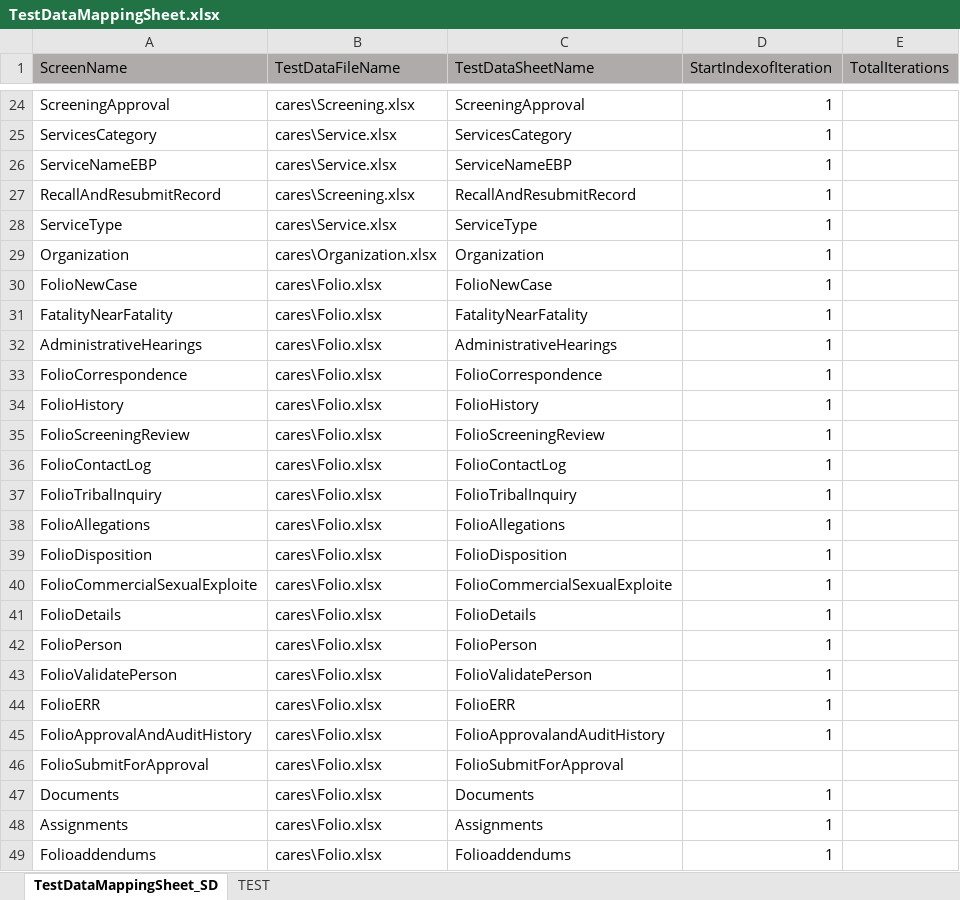
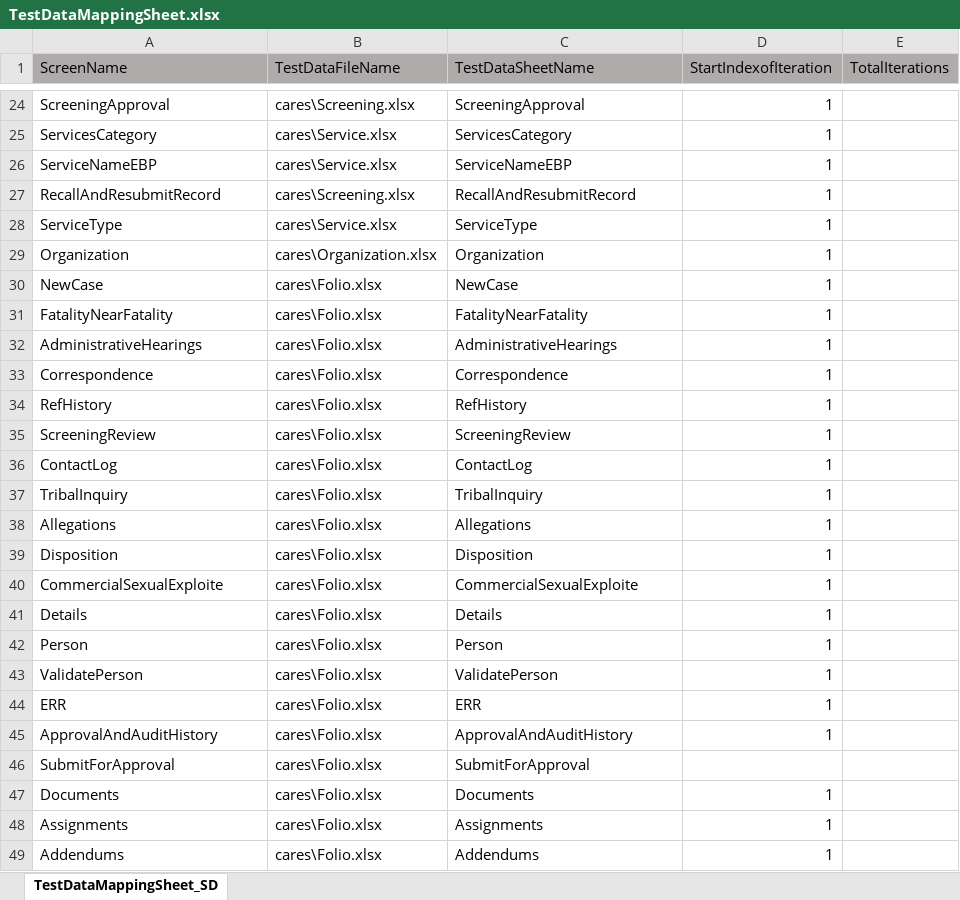
Before and after one commit to nitishhkthakur/Test_Data_repository, an Excel workbook: TestDataMappingSheet.xlsx, sheet TestDataMappingSheet_SD, drawn as a sheet; only a part is shown, gaps mark what is left out; values as stored, in another font and other column widths than the file's, no borders; the diff covers the shown part only; the diff names each change by its address in the sheet, - before the commit and + after, or states it on an @@ line.

```diff
--- a/TestDataMappingSheet.xlsx (sheet TestDataMappingSheet_SD)
+++ b/TestDataMappingSheet.xlsx (sheet TestDataMappingSheet_SD)
-sheet tab: TEST
-A30 (ScreenName): FolioNewCase
+A30 (ScreenName): NewCase
-C30 (TestDataSheetName): FolioNewCase
+C30 (TestDataSheetName): NewCase
-A33 (ScreenName): FolioCorrespondence
+A33 (ScreenName): Correspondence
-C33 (TestDataSheetName): FolioCorrespondence
+C33 (TestDataSheetName): Correspondence
-A34 (ScreenName): FolioHistory
+A34 (ScreenName): RefHistory
-C34 (TestDataSheetName): FolioHistory
+C34 (TestDataSheetName): RefHistory
-A35 (ScreenName): FolioScreeningReview
+A35 (ScreenName): ScreeningReview
-C35 (TestDataSheetName): FolioScreeningReview
+C35 (TestDataSheetName): ScreeningReview
-A36 (ScreenName): FolioContactLog
+A36 (ScreenName): ContactLog
-C36 (TestDataSheetName): FolioContactLog
+C36 (TestDataSheetName): ContactLog
-A37 (ScreenName): FolioTribalInquiry
+A37 (ScreenName): TribalInquiry
-C37 (TestDataSheetName): FolioTribalInquiry
+C37 (TestDataSheetName): TribalInquiry
-A38 (ScreenName): FolioAllegations
+A38 (ScreenName): Allegations
-C38 (TestDataSheetName): FolioAllegations
+C38 (TestDataSheetName): Allegations
-A39 (ScreenName): FolioDisposition
+A39 (ScreenName): Disposition
-C39 (TestDataSheetName): FolioDisposition
+C39 (TestDataSheetName): Disposition
-A40 (ScreenName): FolioCommercialSexualExploite
+A40 (ScreenName): CommercialSexualExploite
-C40 (TestDataSheetName): FolioCommercialSexualExploite
+C40 (TestDataSheetName): CommercialSexualExploite
-A41 (ScreenName): FolioDetails
+A41 (ScreenName): Details
-C41 (TestDataSheetName): FolioDetails
+C41 (TestDataSheetName): Details
-A42 (ScreenName): FolioPerson
+A42 (ScreenName): Person
-C42 (TestDataSheetName): FolioPerson
+C42 (TestDataSheetName): Person
-A43 (ScreenName): FolioValidatePerson
+A43 (ScreenName): ValidatePerson
-C43 (TestDataSheetName): FolioValidatePerson
+C43 (TestDataSheetName): ValidatePerson
-A44 (ScreenName): FolioERR
+A44 (ScreenName): ERR
-C44 (TestDataSheetName): FolioERR
+C44 (TestDataSheetName): ERR
-A45 (ScreenName): FolioApprovalAndAuditHistory
+A45 (ScreenName): ApprovalAndAuditHistory
-C45 (TestDataSheetName): FolioApprovalandAuditHistory
+C45 (TestDataSheetName): ApprovalAndAuditHistory
-A46 (ScreenName): FolioSubmitForApproval
+A46 (ScreenName): SubmitForApproval
-C46 (TestDataSheetName): FolioSubmitForApproval
+C46 (TestDataSheetName): SubmitForApproval
-A49 (ScreenName): Folioaddendums
+A49 (ScreenName): Addendums
-C49 (TestDataSheetName): Folioaddendums
+C49 (TestDataSheetName): Addendums
```
Also changed, not shown: 13 added rows, 1 removed row, 3 moved rows and 34 edited cells elsewhere in this sheet.
